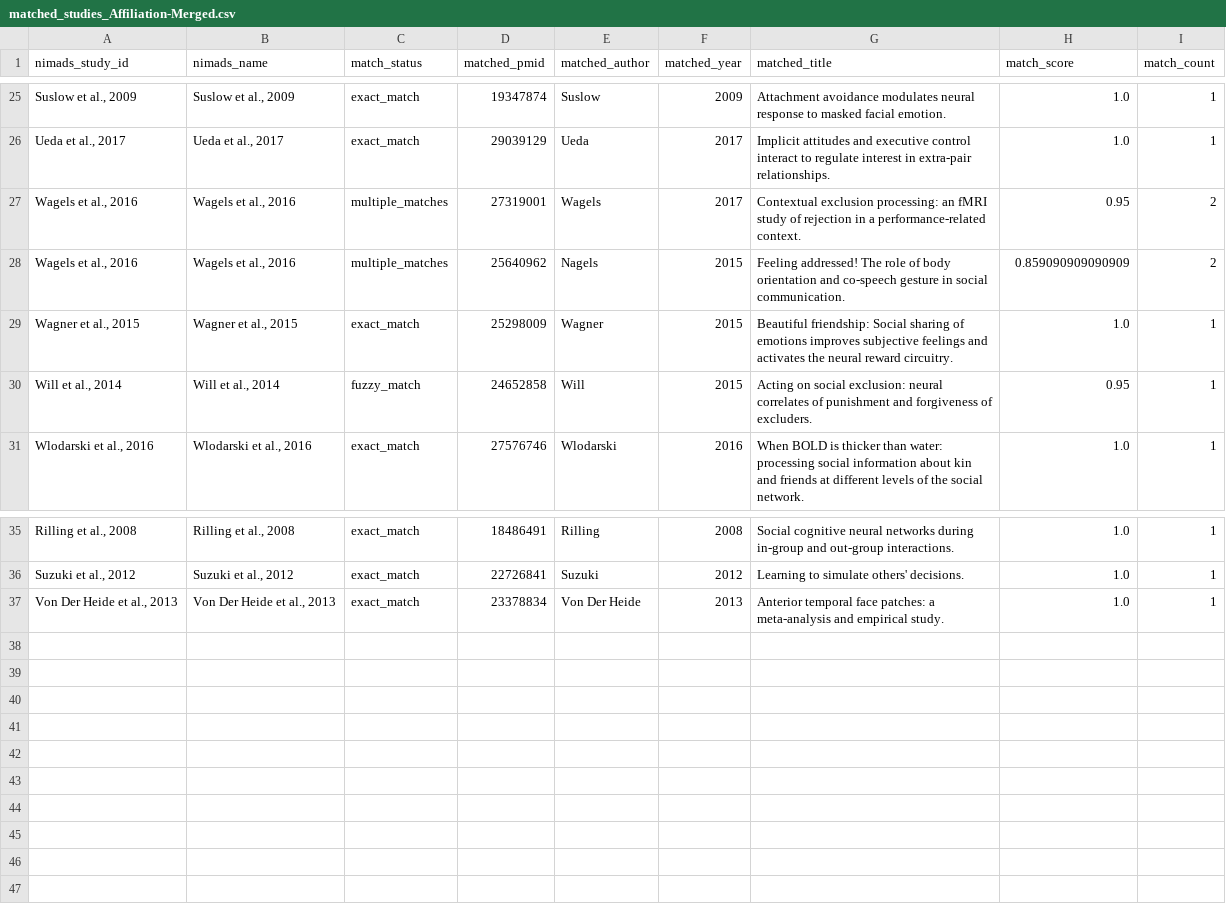
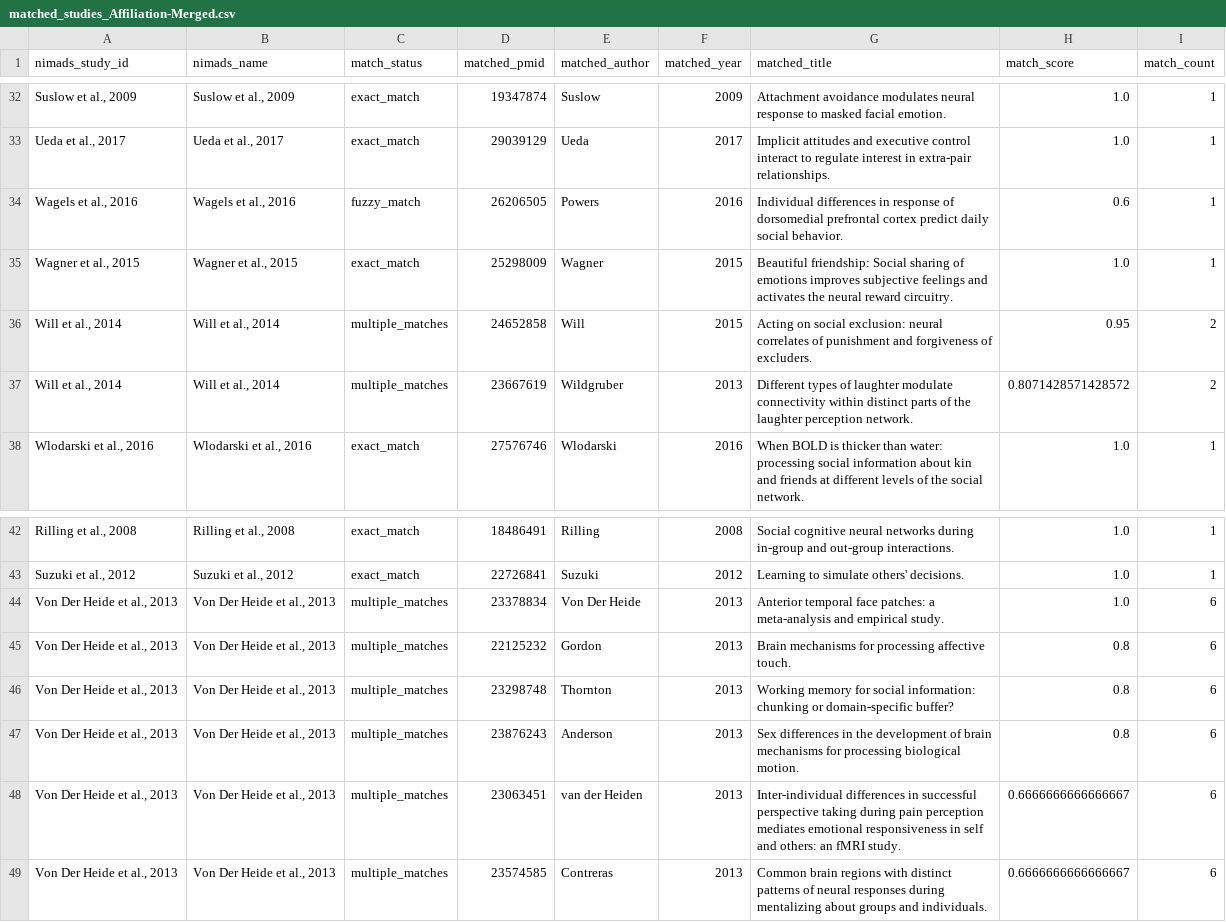
Before and after one commit to neurostuff/neurometabench, a CSV file: raw/fuzzy_match_rerun/social/matched_studies_Affiliation-Merged.csv, drawn as a sheet; only a part is shown, gaps mark what is left out; the diff covers the shown part only.

```diff
--- a/raw/fuzzy_match_rerun/social/matched_studies_Affiliation-Merged.csv
+++ b/raw/fuzzy_match_rerun/social/matched_studies_Affiliation-Merged.csv
@@ -26,6 +33,6 @@ nimads_study_id,nimads_name,match_status,matched_pmid,matched_author,matched_yea
 "Ueda et al., 2017","Ueda et al., 2017",exact_match,29039129,Ueda,2017,Implicit attitudes and executive control interact to regulate interest in extra-pair relationships.,1.0,1
-"Wagels et al., 2016","Wagels et al., 2016",multiple_matches,27319001,Wagels,2017,Contextual exclusion processing: an fMRI study of rejection in a performance-related context.,0.95,2
-"Wagels et al., 2016","Wagels et al., 2016",multiple_matches,25640962,Nagels,2015,Feeling addressed! The role of body orientation and co-speech gesture in social communication.,0.859090909090909,2
+"Wagels et al., 2016","Wagels et al., 2016",fuzzy_match,26206505,Powers,2016,Individual differences in response of dorsomedial prefrontal cortex predict daily social behavior.,0.6,1
 "Wagner et al., 2015","Wagner et al., 2015",exact_match,25298009,Wagner,2015,Beautiful friendship: Social sharing of emotions improves subjective feelings and activates the neural reward circuitry.,1.0,1
-"Will et al., 2014","Will et al., 2014",fuzzy_match,24652858,Will,2015,Acting on social exclusion: neural correlates of punishment and forgiveness of excluders.,0.95,1
+"Will et al., 2014","Will et al., 2014",multiple_matches,24652858,Will,2015,Acting on social exclusion: neural correlates of punishment and forgiveness of excluders.,0.95,2
+"Will et al., 2014","Will et al., 2014",multiple_matches,23667619,Wildgruber,2013,Different types of laughter modulate connectivity within distinct parts of the laughter perception network.,0.8071428571428572,2
 "Wlodarski et al., 2016","Wlodarski et al., 2016",exact_match,27576746,Wlodarski,2016,When BOLD is thicker than water: processing social information about kin and friends at different levels of the social network.,1.0,1
@@ -36,2 +43,7 @@ nimads_study_id,nimads_name,match_status,matched_pmid,matched_author,matched_yea
 "Suzuki et al., 2012","Suzuki et al., 2012",exact_match,22726841,Suzuki,2012,Learning to simulate others' decisions.,1.0,1
-"Von Der Heide et al., 2013","Von Der Heide et al., 2013",exact_match,23378834,Von Der Heide,2013,Anterior temporal face patches: a meta-analysis and empirical study.,1.0,1
+"Von Der Heide et al., 2013","Von Der Heide et al., 2013",multiple_matches,23378834,Von Der Heide,2013,Anterior temporal face patches: a meta-analysis and empirical study.,1.0,6
+"Von Der Heide et al., 2013","Von Der Heide et al., 2013",multiple_matches,22125232,Gordon,2013,Brain mechanisms for processing affective touch.,0.8,6
+"Von Der Heide et al., 2013","Von Der Heide et al., 2013",multiple_matches,23298748,Thornton,2013,Working memory for social information: chunking or domain-specific buffer?,0.8,6
+"Von Der Heide et al., 2013","Von Der Heide et al., 2013",multiple_matches,23876243,Anderson,2013,Sex differences in the development of brain mechanisms for processing biological motion.,0.8,6
+"Von Der Heide et al., 2013","Von Der Heide et al., 2013",multiple_matches,23063451,van der Heiden,2013,Inter-individual differences in successful perspective taking during pain perception mediates emotional responsiveness in self and others: an fMRI study.,0.6666666666666667,6
+"Von Der Heide et al., 2013","Von Der Heide et al., 2013",multiple_matches,23574585,Contreras,2013,Common brain regions with distinct patterns of neural responses during mentalizing about groups and individuals.,0.6666666666666667,6
```
Also changed, not shown: 8 added rows, 1 removed row and 18 edited cells elsewhere in this file, raw/fuzzy_match_rerun/social/matched_studies_Others-Merged.csv, raw/fuzzy_match_rerun/social/matched_studies_Self-Merged.csv, 4 other files.
